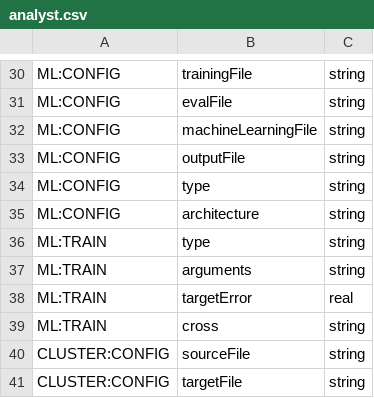
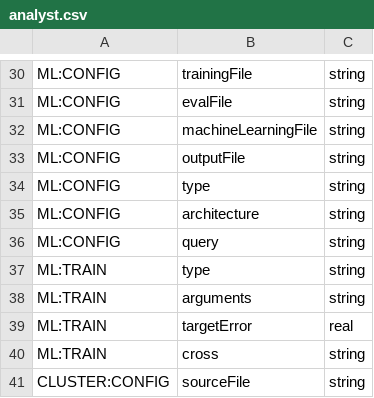
Before and after one commit to jeffheaton/encog-java-core, a CSV file: src/main/resources/org/encog/data/analyst.csv, drawn as a sheet; only a part is shown, gaps mark what is left out; the shorter side is filled out with more unchanged rows; the diff names each change by its address in the sheet, - before the commit and + after, or states it on an @@ line.

Commit message:
Can now use Bayesian networks with Encog analyst, more refinement is needed, though

```diff
--- a/src/main/resources/org/encog/data/analyst.csv
+++ b/src/main/resources/org/encog/data/analyst.csv
+row 36: ML:CONFIG | query | string
```
Also changed, not shown: 7 other files.
